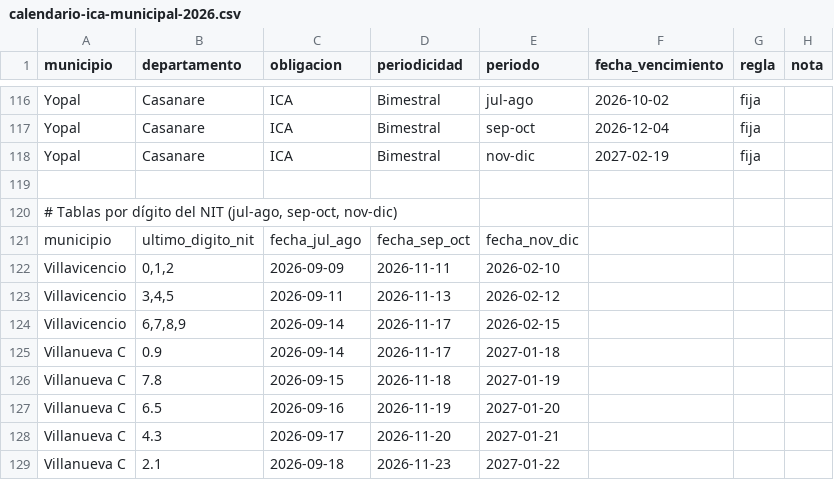
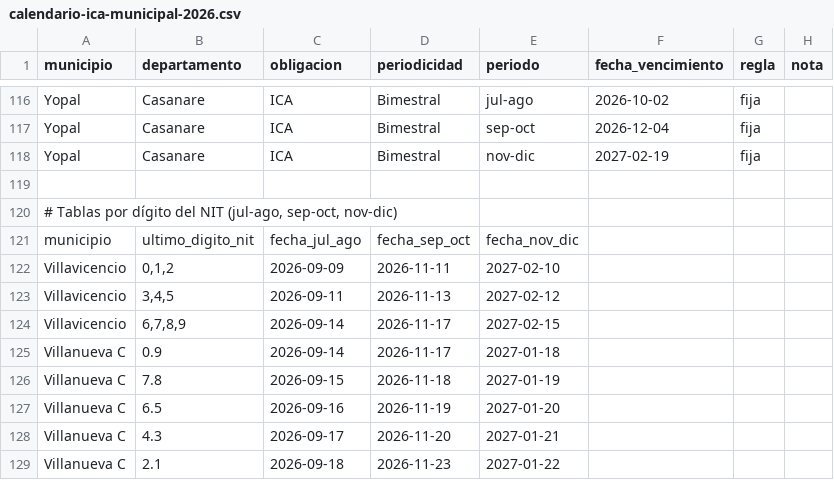
Before and after one commit to paolaguevara2526/CERPAT.IO, a CSV file: docs/data/calendario-ica-municipal-2026.csv, drawn as a sheet; only a part is shown, gaps mark what is left out.

Commit message:
feat(vencimientos): generar ICA municipal al regenerar + fecha de inscripción (#112)
Regenerar vencimientos genera también ICA municipal (ICA/ReteICA/AutoICA) cruzando lo marcado por municipio con el calendario municipal y el dígito del NIT. Nuevo campo fechaInscripcion por municipio (acota de aquí en adelante). Preserva pagos, entradas manuales y obligaciones ajenas (Exógena). Migración add_ica_fecha_inscripcion (se aplica sola en el deploy vía railway.json).

```diff
--- a/docs/data/calendario-ica-municipal-2026.csv
+++ b/docs/data/calendario-ica-municipal-2026.csv
@@ -121,5 +121,5 @@ Yopal,Casanare,ICA,Bimestral,nov-dic,2027-02-19,fija,
 municipio,ultimo_digito_nit,fecha_jul_ago,fecha_sep_oct,fecha_nov_dic
-Villavicencio,"0,1,2",2026-09-09,2026-11-11,2026-02-10
-Villavicencio,"3,4,5",2026-09-11,2026-11-13,2026-02-12
-Villavicencio,"6,7,8,9",2026-09-14,2026-11-17,2026-02-15
+Villavicencio,"0,1,2",2026-09-09,2026-11-11,2027-02-10
+Villavicencio,"3,4,5",2026-09-11,2026-11-13,2027-02-12
+Villavicencio,"6,7,8,9",2026-09-14,2026-11-17,2027-02-15
 Villanueva C,0.9,2026-09-14,2026-11-17,2027-01-18
```
Also changed, not shown: 12 other files.
